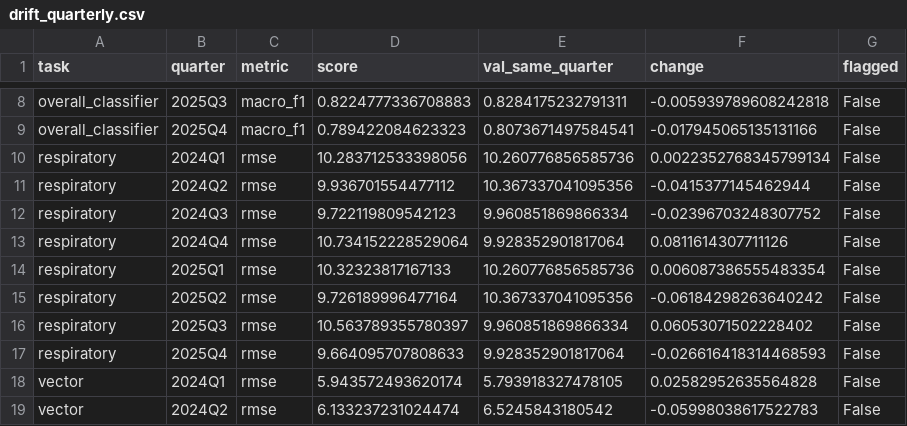
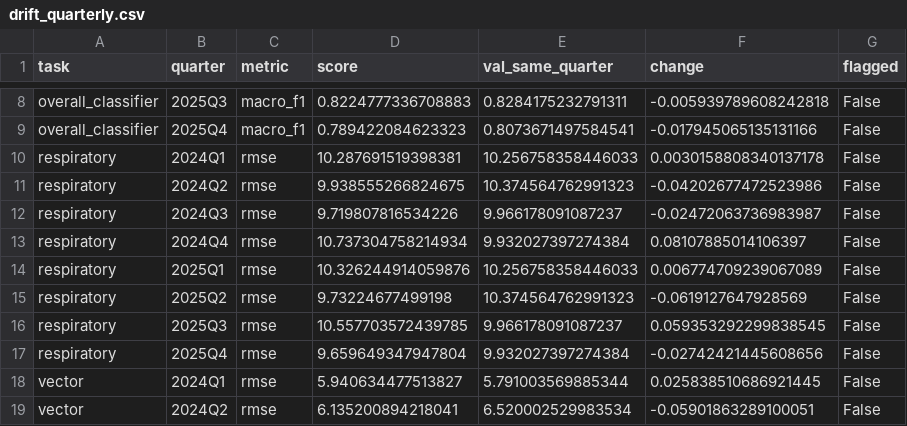
Before and after one commit to taohidislamkhan/ClimaGuard, a CSV file: reports/plots/drift_quarterly.csv, drawn as a sheet; only a part is shown, gaps mark what is left out; the diff covers the shown part only.

```diff
--- a/reports/plots/drift_quarterly.csv
+++ b/reports/plots/drift_quarterly.csv
@@ -9,11 +9,11 @@ overall_classifier,2025Q3,macro_f1,0.8224777336708883,0.8284175232791311,-0.0059
 overall_classifier,2025Q4,macro_f1,0.789422084623323,0.8073671497584541,-0.017945065135131166,False
-respiratory,2024Q1,rmse,10.283712533398056,10.260776856585736,0.0022352768345799134,False
-respiratory,2024Q2,rmse,9.936701554477112,10.367337041095356,-0.0415377145462944,False
-respiratory,2024Q3,rmse,9.722119809542123,9.960851869866334,-0.02396703248307752,False
-respiratory,2024Q4,rmse,10.734152228529064,9.928352901817064,0.0811614307711126,False
-respiratory,2025Q1,rmse,10.32323817167133,10.260776856585736,0.006087386555483354,False
-respiratory,2025Q2,rmse,9.726189996477164,10.367337041095356,-0.06184298263640242,False
-respiratory,2025Q3,rmse,10.563789355780397,9.960851869866334,0.06053071502228402,False
-respiratory,2025Q4,rmse,9.664095707808633,9.928352901817064,-0.026616418314468593,False
-vector,2024Q1,rmse,5.943572493620174,5.793918327478105,0.02582952635564828,False
-vector,2024Q2,rmse,6.133237231024474,6.5245843180542,-0.05998038617522783,False
+respiratory,2024Q1,rmse,10.287691519398381,10.256758358446033,0.0030158808340137178,False
+respiratory,2024Q2,rmse,9.938555266824675,10.374564762991323,-0.04202677472523986,False
+respiratory,2024Q3,rmse,9.719807816534226,9.966178091087237,-0.02472063736983987,False
+respiratory,2024Q4,rmse,10.737304758214934,9.932027397274384,0.08107885014106397,False
+respiratory,2025Q1,rmse,10.326244914059876,10.256758358446033,0.006774709239067089,False
+respiratory,2025Q2,rmse,9.73224677499198,10.374564762991323,-0.0619127647928569,False
+respiratory,2025Q3,rmse,10.557703572439785,9.966178091087237,0.059353292299838545,False
+respiratory,2025Q4,rmse,9.659649347947804,9.932027397274384,-0.02742421445608656,False
+vector,2024Q1,rmse,5.940634477513827,5.791003569885344,0.025838510686921445,False
+vector,2024Q2,rmse,6.135200894218041,6.520002529983534,-0.05901863289100051,False
```
Also changed, not shown: 65 edited cells elsewhere in this file, data/processed/feature_rankings.csv, reports/plots/pred_vs_actual/heat.csv, 14 other files.
